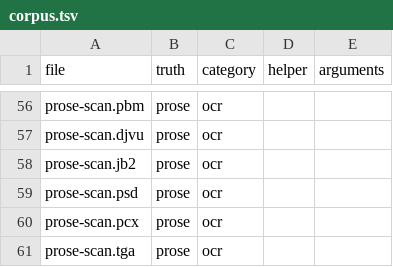
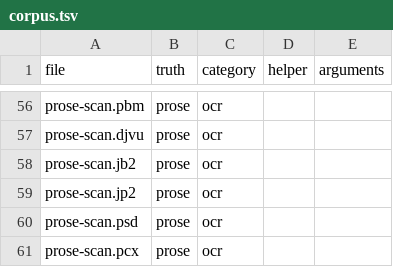
Before and after one commit to stubbedev/dijo, a TSV file: quality/corpus.tsv, drawn as a sheet; only a part is shown, gaps mark what is left out; the shorter side is filled out with more unchanged rows; the diff names each change by its address in the sheet, - before the commit and + after, or states it on an @@ line.

```diff
--- a/quality/corpus.tsv
+++ b/quality/corpus.tsv
+row 59: prose-scan.jp2 | prose | ocr
```
Also changed, not shown: 14 other files.
